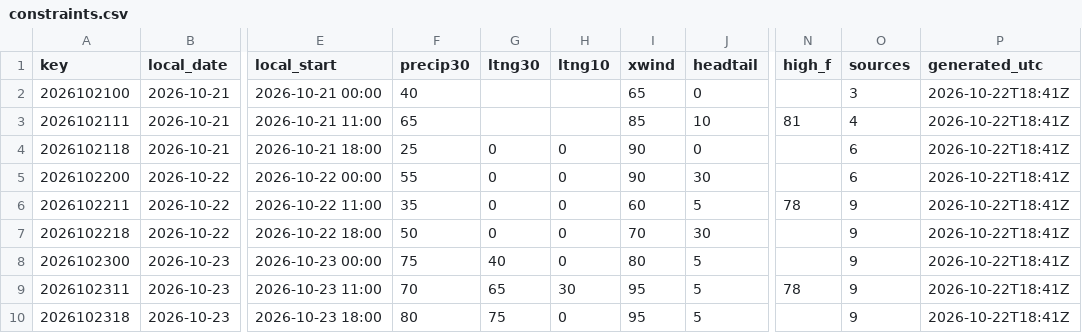
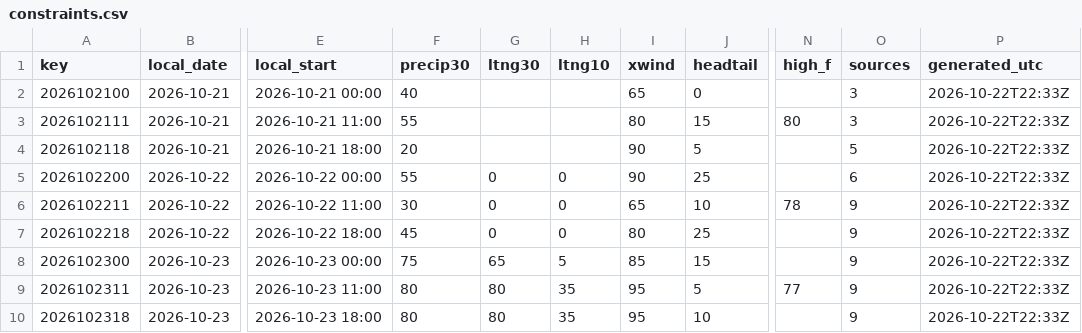
Before and after one commit to cyclonecizek/SLFWeather, a CSV file: docs/data/constraints.csv, drawn as a sheet; only a part is shown, gaps mark what is left out; the diff covers the shown part only; the diff names each change by its address in the sheet, - before the commit and + after, or states it on an @@ line.

```diff
--- a/docs/data/constraints.csv
+++ b/docs/data/constraints.csv
-P2:P10 (generated_utc): 2026-10-22T18:41Z
+P2:P10 (generated_utc): 2026-10-22T22:33Z
-F3 (precip30): 65
+F3 (precip30): 55
-I3 (xwind): 85
+I3 (xwind): 80
-J3 (headtail): 10
+J3 (headtail): 15
-N3 (high_f): 81
+N3 (high_f): 80
-O3 (sources): 4
+O3 (sources): 3
-F4 (precip30): 25
+F4 (precip30): 20
-G4 (ltng30): 0
+G4 (ltng30): (empty)
-H4 (ltng10): 0
+H4 (ltng10): (empty)
-J4 (headtail): 0
+J4 (headtail): 5
-O4 (sources): 6
+O4 (sources): 5
-J5 (headtail): 30
+J5 (headtail): 25
-F6 (precip30): 35
+F6 (precip30): 30
-I6 (xwind): 60
+I6 (xwind): 65
-J6 (headtail): 5
+J6 (headtail): 10
-F7 (precip30): 50
+F7 (precip30): 45
-I7 (xwind): 70
+I7 (xwind): 80
-J7 (headtail): 30
+J7 (headtail): 25
-G8 (ltng30): 40
+G8 (ltng30): 65
-H8 (ltng10): 0
+H8 (ltng10): 5
-I8 (xwind): 80
+I8 (xwind): 85
-J8 (headtail): 5
+J8 (headtail): 15
-F9 (precip30): 70
+F9 (precip30): 80
-G9 (ltng30): 65
+G9 (ltng30): 80
-H9 (ltng10): 30
+H9 (ltng10): 35
-N9 (high_f): 78
+N9 (high_f): 77
-G10 (ltng30): 75
+G10 (ltng30): 80
-H10 (ltng10): 0
+H10 (ltng10): 35
-J10 (headtail): 5
+J10 (headtail): 10
```
Also changed, not shown: 69 edited cells elsewhere in this file, docs/data/GFS_upper_air_KTTS.csv, docs/data/KTTS_ENS_wind.csv, 9 other files.
